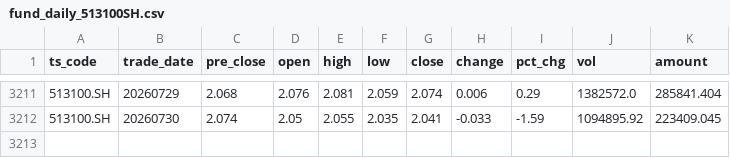
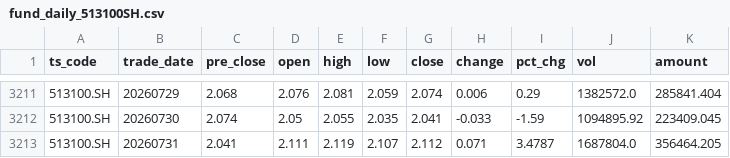
Before and after one commit to jerry4h/claw_etf_strategy, a CSV file: data/experiments/tushare_cache/fund_daily_513100SH.csv, drawn as a sheet; only a part is shown, gaps mark what is left out; the diff names each change by its address in the sheet, - before the commit and + after, or states it on an @@ line.

```diff
--- a/data/experiments/tushare_cache/fund_daily_513100SH.csv
+++ b/data/experiments/tushare_cache/fund_daily_513100SH.csv
+row 3213: 513100.SH | 20260731 | 2.041 | 2.111 | 2.119 | 2.107 | 2.112 | 0.071 | 3.4787 | 1687804.0 | 356464.205
```
Also changed, not shown: data/all_etfs_nav_latest.csv, data/experiments/tushare_cache/fund_daily_510500SH.csv, 6 other files.
